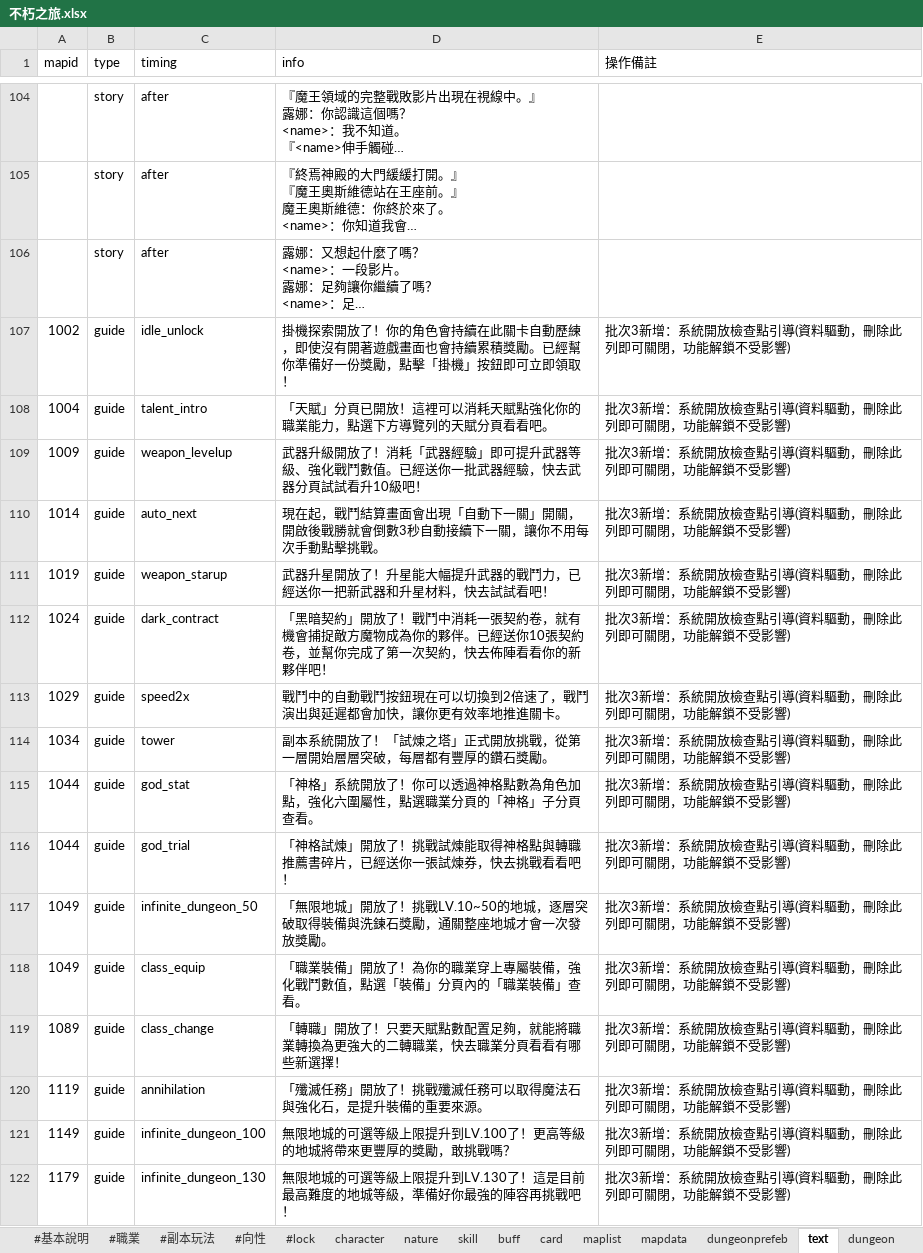
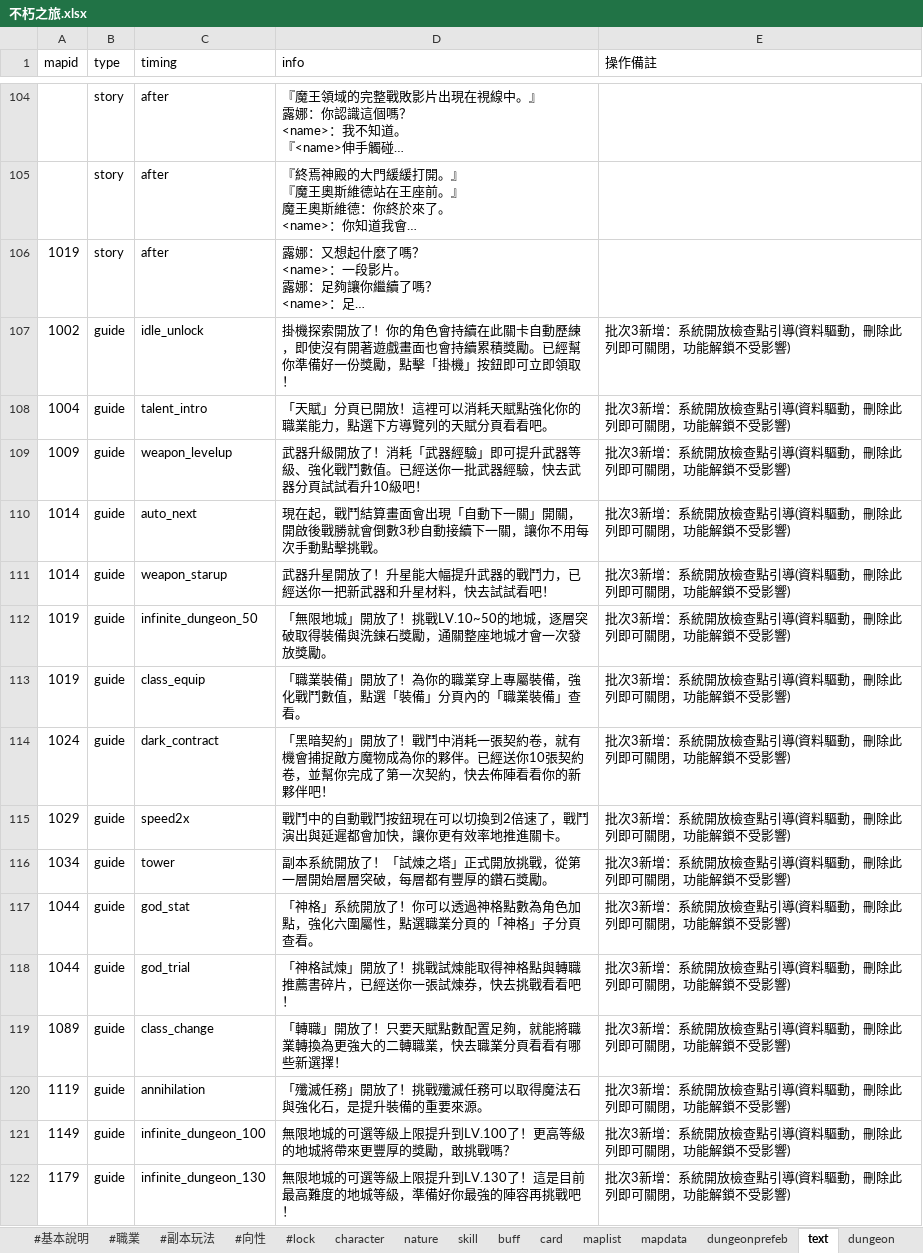
Before and after one commit to god155326/my-game, an Excel workbook: data/不朽之旅.xlsx, sheet text, drawn as a sheet; only a part is shown, gaps mark what is left out; long unchanged cells end in …; values as stored, in another font and other column widths than the file's, no borders; removed rows and columns are numbered as before the commit, all else as after; the diff names each change by its address in the sheet, - before the commit and + after, or states it on an @@ line.

Commit message:
修正節點

```diff
--- a/data/不朽之旅.xlsx (sheet text)
+++ b/data/不朽之旅.xlsx (sheet text)
-A106 (mapid): (empty)
+A106 (mapid): 1019
+row 111: 1014 | guide | weapon_starup | 武器升星開放了！升星能大幅提升武器的戰鬥力，已經送你一把新武器和升星材料，快去試試看吧！ | 批次3新增：系統開放檢查點引導(資料驅動，刪除此列即可關閉，功能解鎖不受影響)
+row 112: 1019 | guide | infinite_dungeon_50 | 「無限地城」開放了！挑戰LV.10~50的地城，逐層突破取得裝備與洗鍊石獎勵，通關整座地城才會一次發放獎勵。 | 批次3新增：系統開放檢查點引導(資料驅動，刪除此列即可關閉，功能解鎖不受影響)
-C113 (timing): weapon_starup
+C113 (timing): class_equip
-D113 (info): 武器升星開放了！升星能大幅提升武器的戰鬥力，已經送你一把新武器和升星材料，快去試試看吧！
+D113 (info): 「職業裝備」開放了！為你的職業穿上專屬裝備，強化戰鬥數值，點選「裝備」分頁內的「職業裝備」查看。
-row 117: 1049 | guide | infinite_dungeon_50 | 「無限地城」開放了！挑戰LV.10~50的地城，逐層突破取得裝備與洗鍊石獎勵，通關整座地城才會一次發放獎勵。 | 批次3新增：系統開放檢查點引導(資料驅動，刪除此列即可關閉，功能解鎖不受影響)
-row 118: 1049 | guide | class_equip | 「職業裝備」開放了！為你的職業穿上專屬裝備，強化戰鬥數值，點選「裝備」分頁內的「職業裝備」查看。 | 批次3新增：系統開放檢查點引導(資料驅動，刪除此列即可關閉，功能解鎖不受影響)
```
